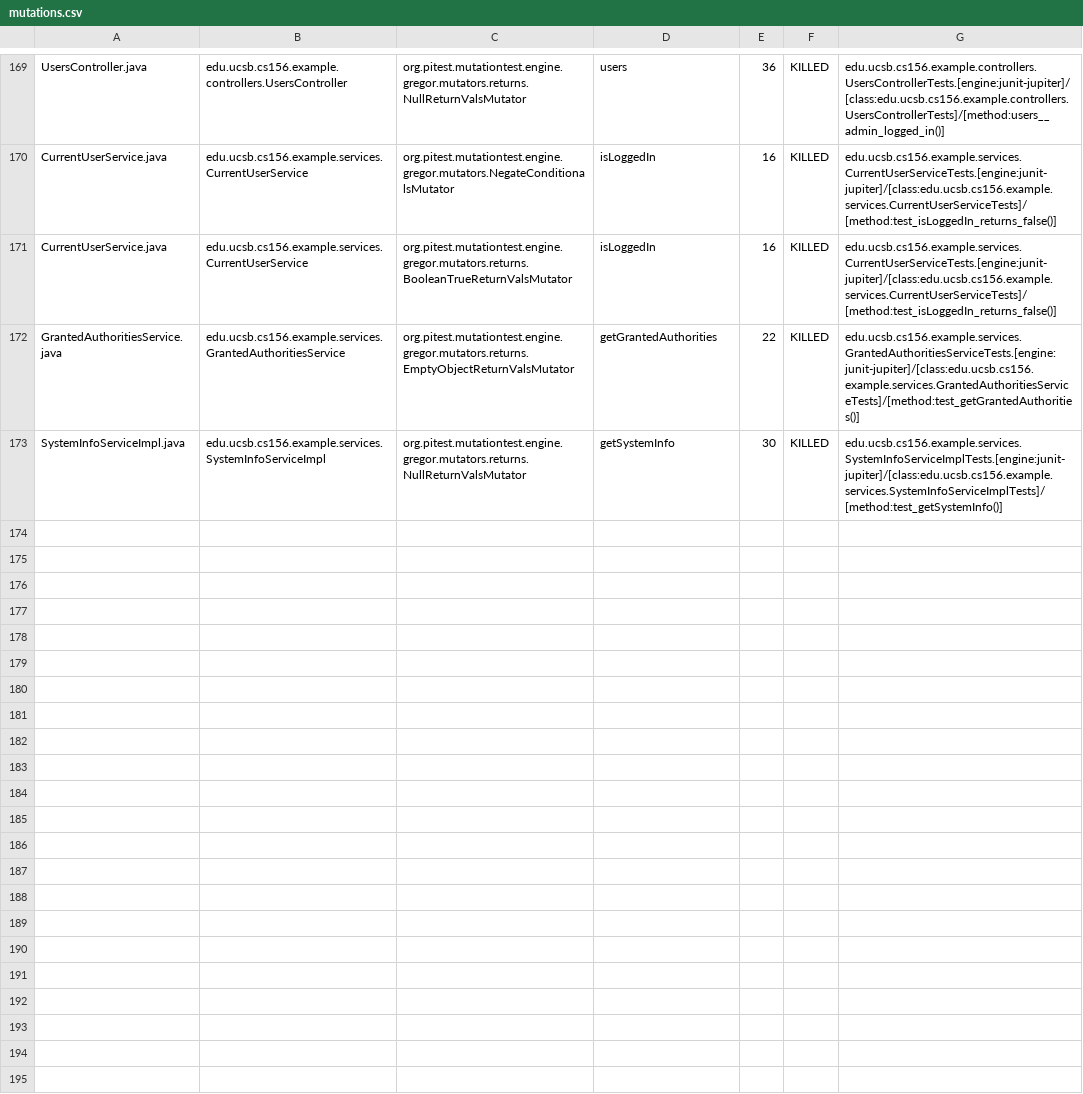
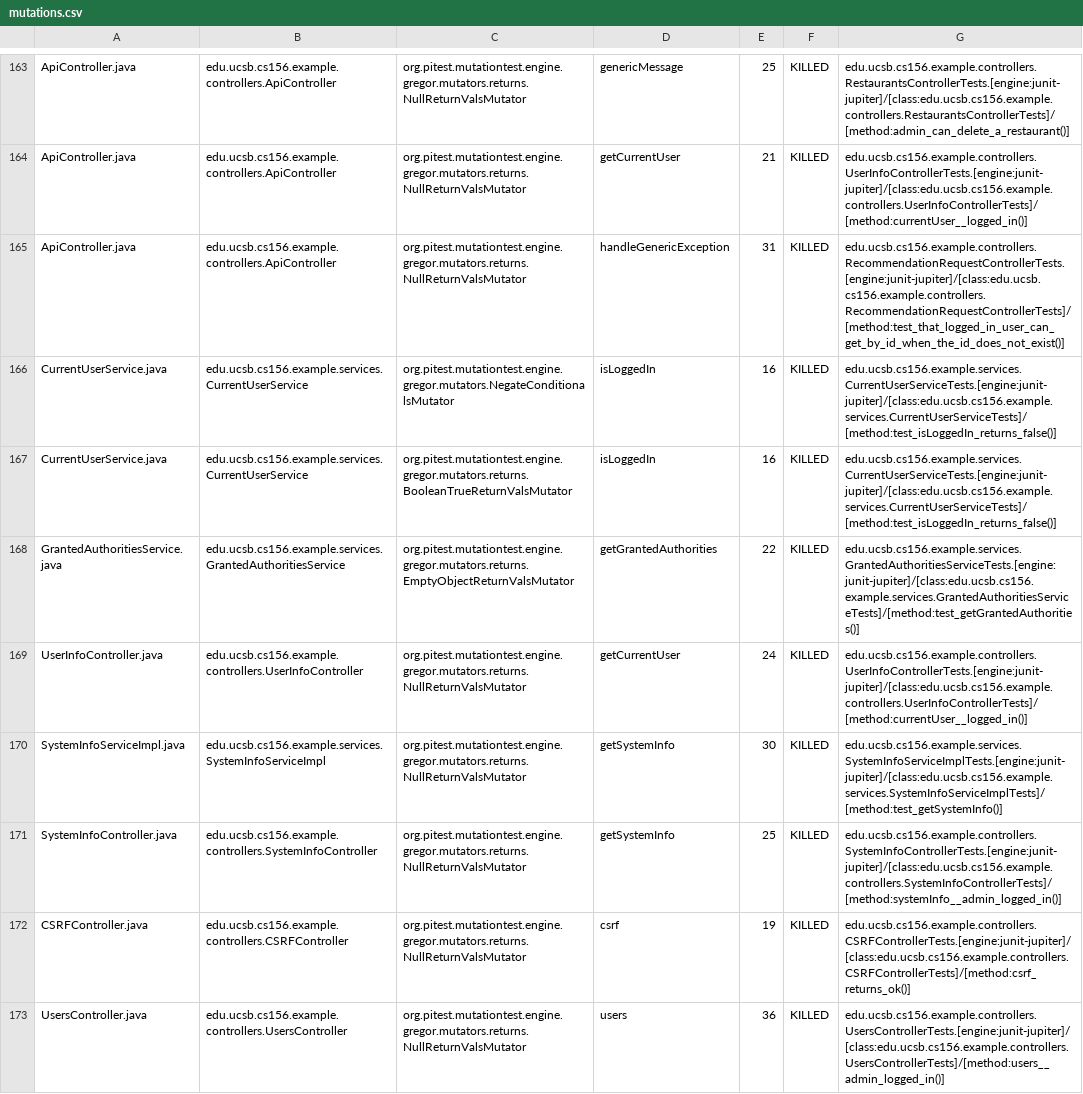
Before and after one commit to ucsb-cs156-w24/team03-w24-4pm-4, a CSV file: prs/72/pitest/mutations.csv, drawn as a sheet; only a part is shown, gaps mark what is left out; addresses are those after the commit; the diff covers the shown part only; the diff names each change by its address in the sheet, - before the commit and + after, or states it on an @@ line.

Commit message:
Deploying to gh-pages from @ ucsb-cs156-w24/team03-w24-4pm-4@277291614cfd630c01b0cac26560769f3b7ce9fa 🚀

```diff
--- a/prs/72/pitest/mutations.csv
+++ b/prs/72/pitest/mutations.csv
-A163: UsersController.java
+A163: ApiController.java
-B163: edu.ucsb.cs156.example.controllers.UsersController
+B163: edu.ucsb.cs156.example.controllers.ApiController
-D163: users
+D163: genericMessage
-E163: 36
+E163: 25
-G163: edu.ucsb.cs156.example.controllers.UsersControllerTests.[engine:junit-jupiter]/[class:edu.ucsb.cs156.example.controllers.UsersControllerTests]/[method:users__admin_logged_in()]
+G163: edu.ucsb.cs156.example.controllers.RestaurantsControllerTests.[engine:junit-jupiter]/[class:edu.ucsb.cs156.example.controllers.RestaurantsControllerTests]/[method:admin_can_delete_a_restaurant()]
@@ row 2 moved to row 164: ApiController.java @@
+row 165: ApiController.java | edu.ucsb.cs156.example.controllers.ApiController | org.pitest.mutationtest.engine.gregor.mutators.returns.NullReturnValsMutator | handleGenericException | 31 | KILLED | edu.ucsb.cs156.example.controllers.RecommendationRequestControllerTests.[engine:junit-jupiter]/[class:edu.ucsb.cs156.example.controllers.RecommendationRequestControllerTests]/[method:test_that_logged_in_user_can_get_by_id_when_the_id_does_not_exist()]
@@ row 168 moved to row 169: UserInfoController.java @@
@@ row 98 moved to row 171: SystemInfoController.java @@
@@ row 23 moved to row 172: CSRFController.java @@
+row 173: UsersController.java | edu.ucsb.cs156.example.controllers.UsersController | org.pitest.mutationtest.engine.gregor.mutators.returns.NullReturnValsMutator | users | 36 | KILLED | edu.ucsb.cs156.example.controllers.UsersControllerTests.[engine:junit-jupiter]/[class:edu.ucsb.cs156.example.controllers.UsersControllerTests]/[method:users__admin_logged_in()]
```
Also changed, not shown: 2 removed rows, 104 moved rows and 5 edited cells elsewhere in this file, 18 other files.
